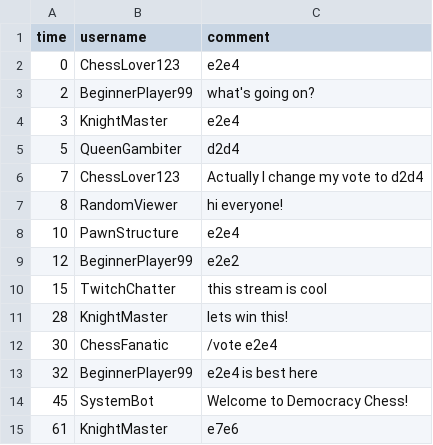
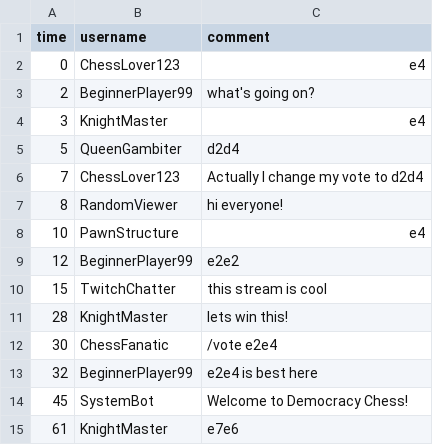
Before and after one commit to JeremyIV/democracy-chess, a CSV file: mock/chat.csv, drawn as a sheet; only a part is shown.

```diff
--- a/mock/chat.csv
+++ b/mock/chat.csv
@@ -1,5 +1,5 @@
 time,username,comment
-0,ChessLover123,e2e4
+0,ChessLover123,e4
 2,BeginnerPlayer99,what's going on?
-3,KnightMaster,e2e4
+3,KnightMaster,e4
 5,QueenGambiter,d2d4
@@ -7,3 +7,3 @@ time,username,comment
 8,RandomViewer,hi everyone!
-10,PawnStructure,e2e4
+10,PawnStructure,e4
 12,BeginnerPlayer99,e2e2
```
Also changed, not shown: 2 other files.
